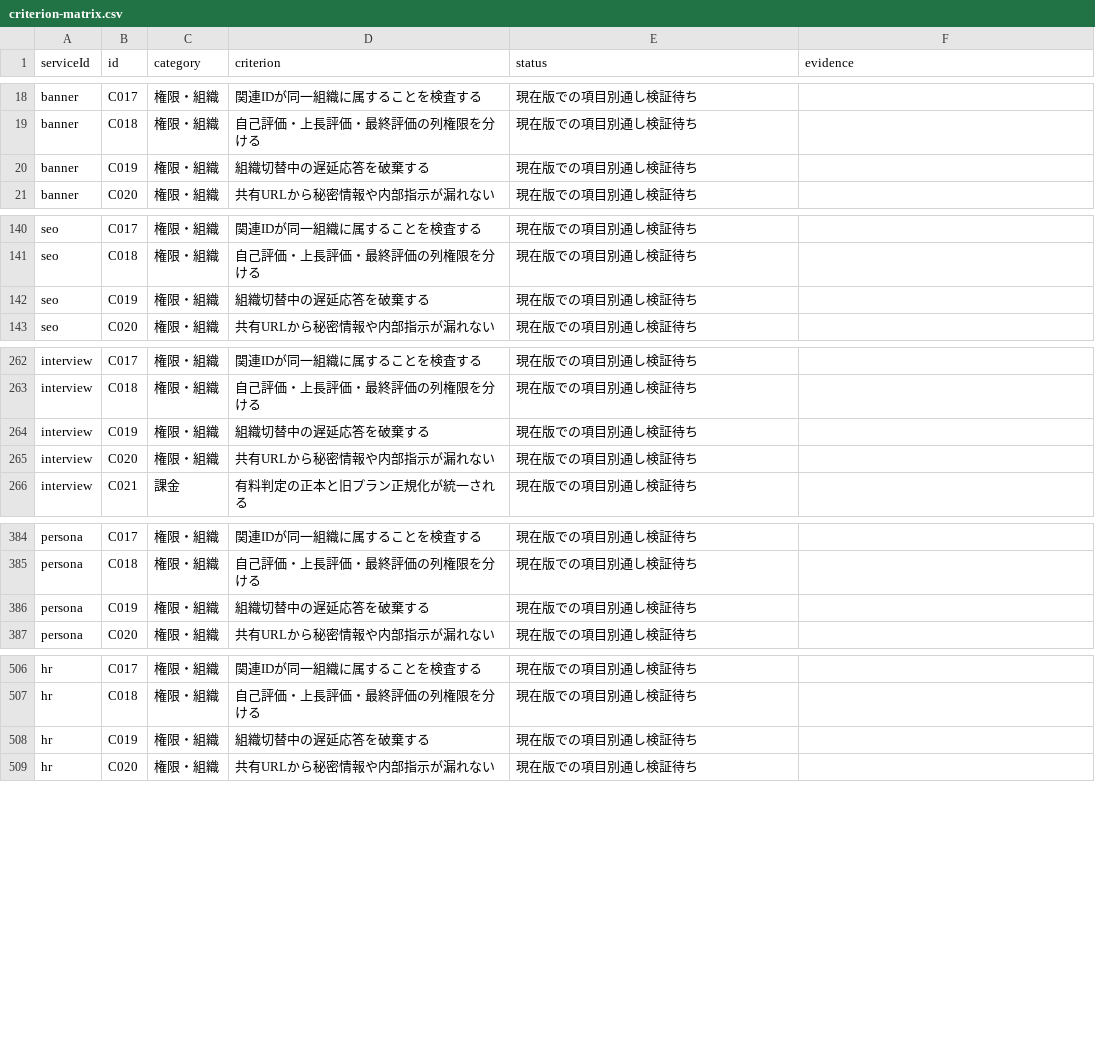
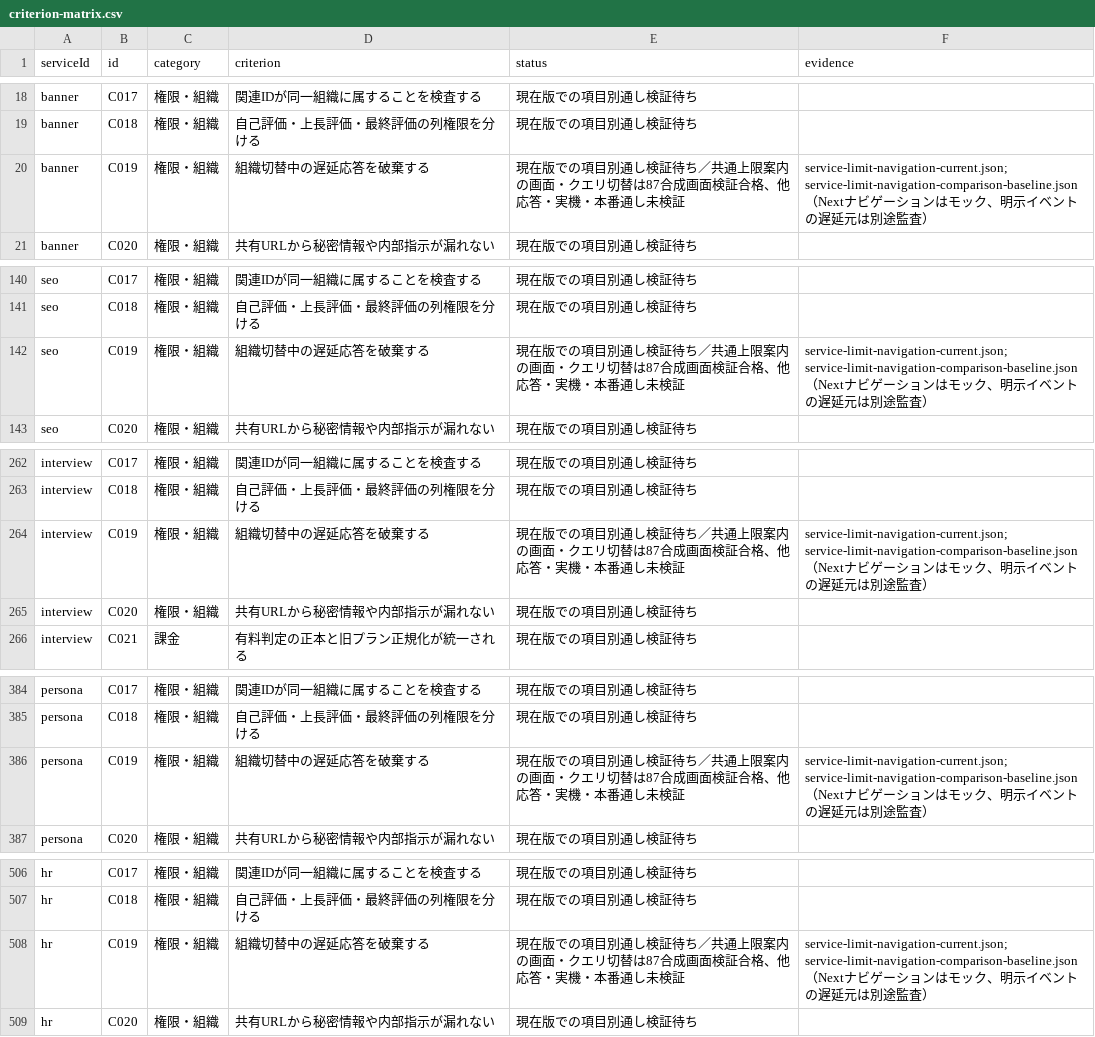
Before and after one commit to k-mitsumori-cmd/doya-ai, a CSV file: docs/audits/2026-10-06-all-services-recheck/criterion-matrix.csv, drawn as a sheet; only a part is shown, gaps mark what is left out; the diff covers the shown part only.

Commit message:
fix(quota): scope allowance notices and billing links to navigation

```diff
--- a/docs/audits/2026-10-06-all-services-recheck/criterion-matrix.csv
+++ b/docs/audits/2026-10-06-all-services-recheck/criterion-matrix.csv
@@ -19,3 +19,3 @@ banner,C017,権限・組織,関連IDが同一組織に属することを検査
 banner,C018,権限・組織,自己評価・上長評価・最終評価の列権限を分ける,現在版での項目別通し検証待ち,
-banner,C019,権限・組織,組織切替中の遅延応答を破棄する,現在版での項目別通し検証待ち,
+banner,C019,権限・組織,組織切替中の遅延応答を破棄する,現在版での項目別通し検証待ち／共通上限案内の画面・クエリ切替は87合成画面検証合格、他応答・実機・本番通し未検証,service-limit-navigation-current.json; service-limit-navigation-comparison-baseline.json（Nextナビゲーションはモック、明示イベントの遅延元は別途監査）
 banner,C020,権限・組織,共有URLから秘密情報や内部指示が漏れない,現在版での項目別通し検証待ち,
@@ -141,3 +141,3 @@ seo,C017,権限・組織,関連IDが同一組織に属することを検査す
 seo,C018,権限・組織,自己評価・上長評価・最終評価の列権限を分ける,現在版での項目別通し検証待ち,
-seo,C019,権限・組織,組織切替中の遅延応答を破棄する,現在版での項目別通し検証待ち,
+seo,C019,権限・組織,組織切替中の遅延応答を破棄する,現在版での項目別通し検証待ち／共通上限案内の画面・クエリ切替は87合成画面検証合格、他応答・実機・本番通し未検証,service-limit-navigation-current.json; service-limit-navigation-comparison-baseline.json（Nextナビゲーションはモック、明示イベントの遅延元は別途監査）
 seo,C020,権限・組織,共有URLから秘密情報や内部指示が漏れない,現在版での項目別通し検証待ち,
@@ -263,3 +263,3 @@ interview,C017,権限・組織,関連IDが同一組織に属することを検
 interview,C018,権限・組織,自己評価・上長評価・最終評価の列権限を分ける,現在版での項目別通し検証待ち,
-interview,C019,権限・組織,組織切替中の遅延応答を破棄する,現在版での項目別通し検証待ち,
+interview,C019,権限・組織,組織切替中の遅延応答を破棄する,現在版での項目別通し検証待ち／共通上限案内の画面・クエリ切替は87合成画面検証合格、他応答・実機・本番通し未検証,service-limit-navigation-current.json; service-limit-navigation-comparison-baseline.json（Nextナビゲーションはモック、明示イベントの遅延元は別途監査）
 interview,C020,権限・組織,共有URLから秘密情報や内部指示が漏れない,現在版での項目別通し検証待ち,
@@ -385,3 +385,3 @@ persona,C017,権限・組織,関連IDが同一組織に属することを検査
 persona,C018,権限・組織,自己評価・上長評価・最終評価の列権限を分ける,現在版での項目別通し検証待ち,
-persona,C019,権限・組織,組織切替中の遅延応答を破棄する,現在版での項目別通し検証待ち,
+persona,C019,権限・組織,組織切替中の遅延応答を破棄する,現在版での項目別通し検証待ち／共通上限案内の画面・クエリ切替は87合成画面検証合格、他応答・実機・本番通し未検証,service-limit-navigation-current.json; service-limit-navigation-comparison-baseline.json（Nextナビゲーションはモック、明示イベントの遅延元は別途監査）
 persona,C020,権限・組織,共有URLから秘密情報や内部指示が漏れない,現在版での項目別通し検証待ち,
@@ -507,3 +507,3 @@ hr,C017,権限・組織,関連IDが同一組織に属することを検査する
 hr,C018,権限・組織,自己評価・上長評価・最終評価の列権限を分ける,現在版での項目別通し検証待ち,
-hr,C019,権限・組織,組織切替中の遅延応答を破棄する,現在版での項目別通し検証待ち,
+hr,C019,権限・組織,組織切替中の遅延応答を破棄する,現在版での項目別通し検証待ち／共通上限案内の画面・クエリ切替は87合成画面検証合格、他応答・実機・本番通し未検証,service-limit-navigation-current.json; service-limit-navigation-comparison-baseline.json（Nextナビゲーションはモック、明示イベントの遅延元は別途監査）
 hr,C020,権限・組織,共有URLから秘密情報や内部指示が漏れない,現在版での項目別通し検証待ち,
```
Also changed, not shown: 24 edited cells elsewhere in this file, 20 other files.
